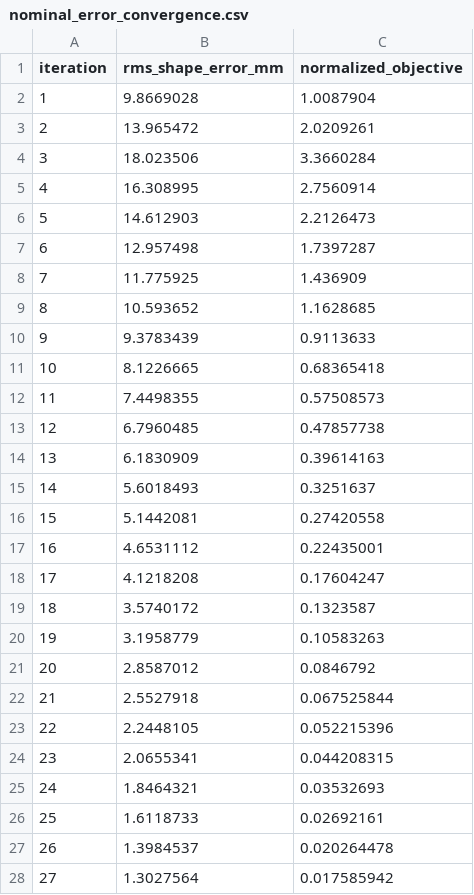
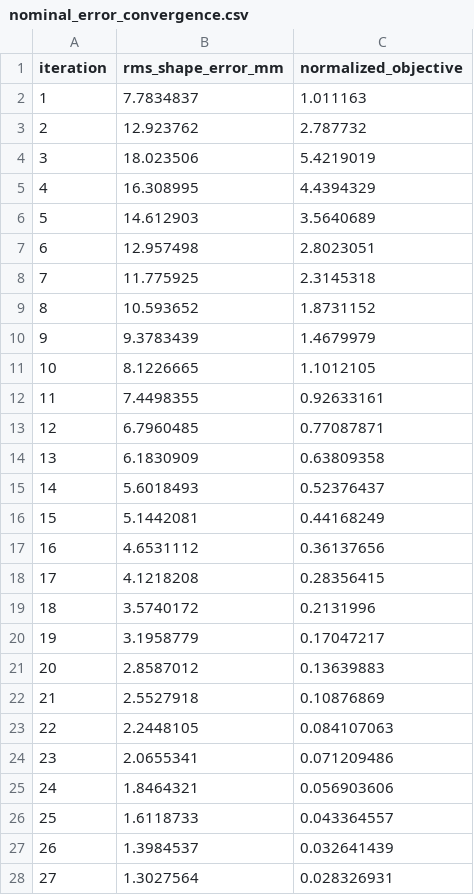
Before and after one commit to Aurorazouzou/dloppt, a CSV file: outputs/nominal_error_convergence.csv, drawn as a sheet; only a part is shown; the diff covers the shown part only.

```diff
--- a/outputs/nominal_error_convergence.csv
+++ b/outputs/nominal_error_convergence.csv
@@ -1,28 +1,28 @@
 iteration,rms_shape_error_mm,normalized_objective
-1,9.8669028,1.0087904
-2,13.965472,2.0209261
-3,18.023506,3.3660284
-4,16.308995,2.7560914
-5,14.612903,2.2126473
-6,12.957498,1.7397287
-7,11.775925,1.436909
-8,10.593652,1.1628685
-9,9.3783439,0.9113633
-10,8.1226665,0.68365418
-11,7.4498355,0.57508573
-12,6.7960485,0.47857738
-13,6.1830909,0.39614163
-14,5.6018493,0.3251637
-15,5.1442081,0.27420558
-16,4.6531112,0.22435001
-17,4.1218208,0.17604247
-18,3.5740172,0.1323587
-19,3.1958779,0.10583263
-20,2.8587012,0.0846792
-21,2.5527918,0.067525844
-22,2.2448105,0.052215396
-23,2.0655341,0.044208315
-24,1.8464321,0.03532693
-25,1.6118733,0.02692161
-26,1.3984537,0.020264478
-27,1.3027564,0.017585942
+1,7.7834837,1.011163
+2,12.923762,2.787732
+3,18.023506,5.4219019
+4,16.308995,4.4394329
+5,14.612903,3.5640689
+6,12.957498,2.8023051
+7,11.775925,2.3145318
+8,10.593652,1.8731152
+9,9.3783439,1.4679979
+10,8.1226665,1.1012105
+11,7.4498355,0.92633161
+12,6.7960485,0.77087871
+13,6.1830909,0.63809358
+14,5.6018493,0.52376437
+15,5.1442081,0.44168249
+16,4.6531112,0.36137656
+17,4.1218208,0.28356415
+18,3.5740172,0.2131996
+19,3.1958779,0.17047217
+20,2.8587012,0.13639883
+21,2.5527918,0.10876869
+22,2.2448105,0.084107063
+23,2.0655341,0.071209486
+24,1.8464321,0.056903606
+25,1.6118733,0.043364557
+26,1.3984537,0.032641439
+27,1.3027564,0.028326931
```
Also changed, not shown: 40 edited cells elsewhere in this file, outputs/complex_bending_energy.csv, outputs/complex_error_comparison.csv, 29 other files.
